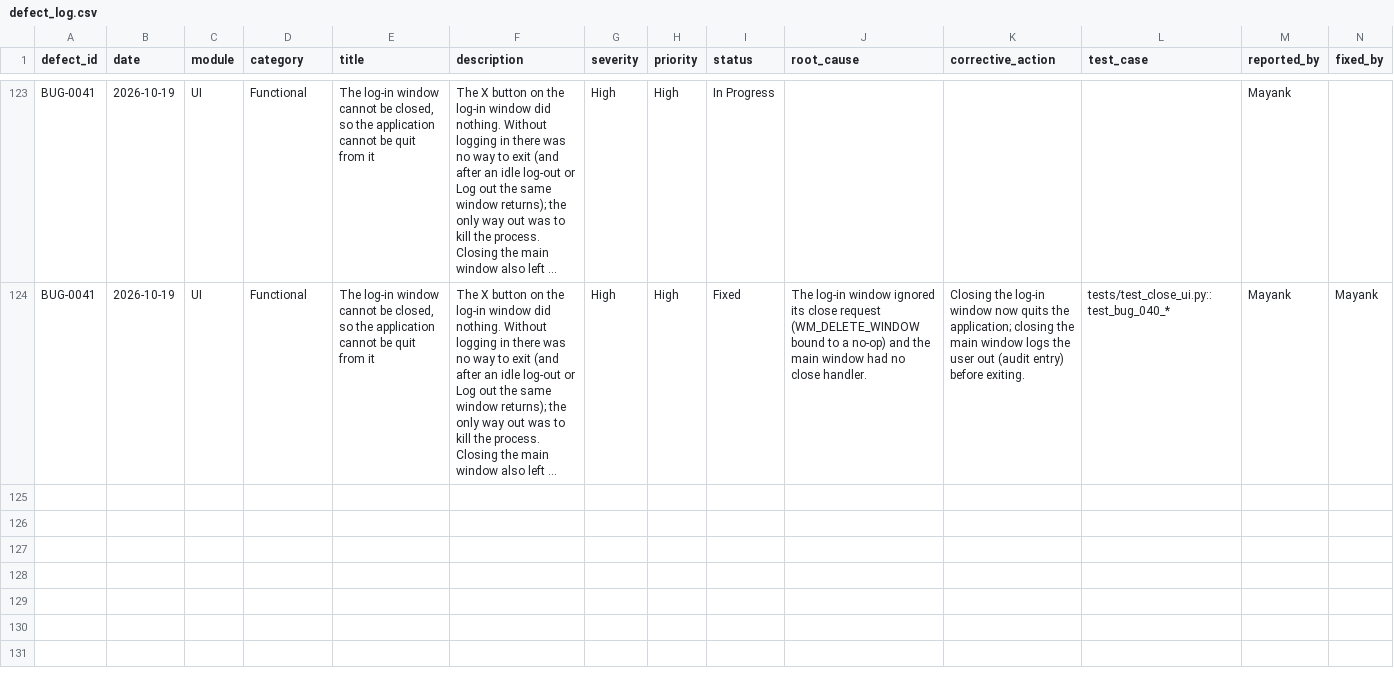
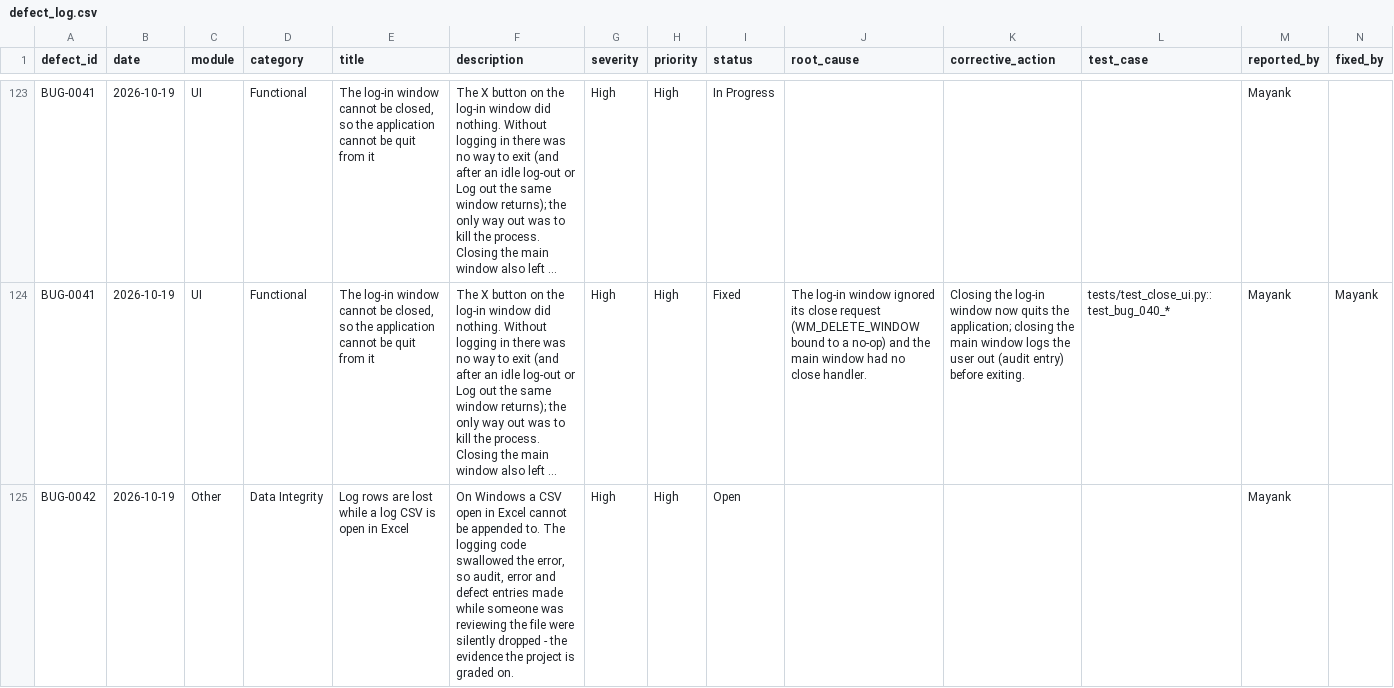
Before and after one commit to 13mayankjoshi13/Hostel_Management_System_TQM, a CSV file: TQM/data/defect_log.csv, drawn as a sheet; only a part is shown, gaps mark what is left out; long unchanged cells end in …; the diff covers the shown part only; the diff names each change by its address in the sheet, - before the commit and + after, or states it on an @@ line.

Commit message:
modified:   .gitignore 	modified:   TQM/data/audit_logs.csv 	modified:   TQM/data/defect_log.csv

```diff
--- a/TQM/data/defect_log.csv
+++ b/TQM/data/defect_log.csv
+row 125: BUG-0042 | 2026-10-19 | Other | Data Integrity | Log rows are lost while a log CSV is open in Excel | On Windows a CSV open in Excel cannot be appended to. The logging code swallowed the error, so audit, error and defect entries made while someone was reviewing the file were silently dropped - the evidence the project is graded on. | High | High | Open |  |  |  | Mayank
```
Also changed, not shown: 2 added rows elsewhere in this file, TQM/data/audit_logs.csv, 1 other file.
